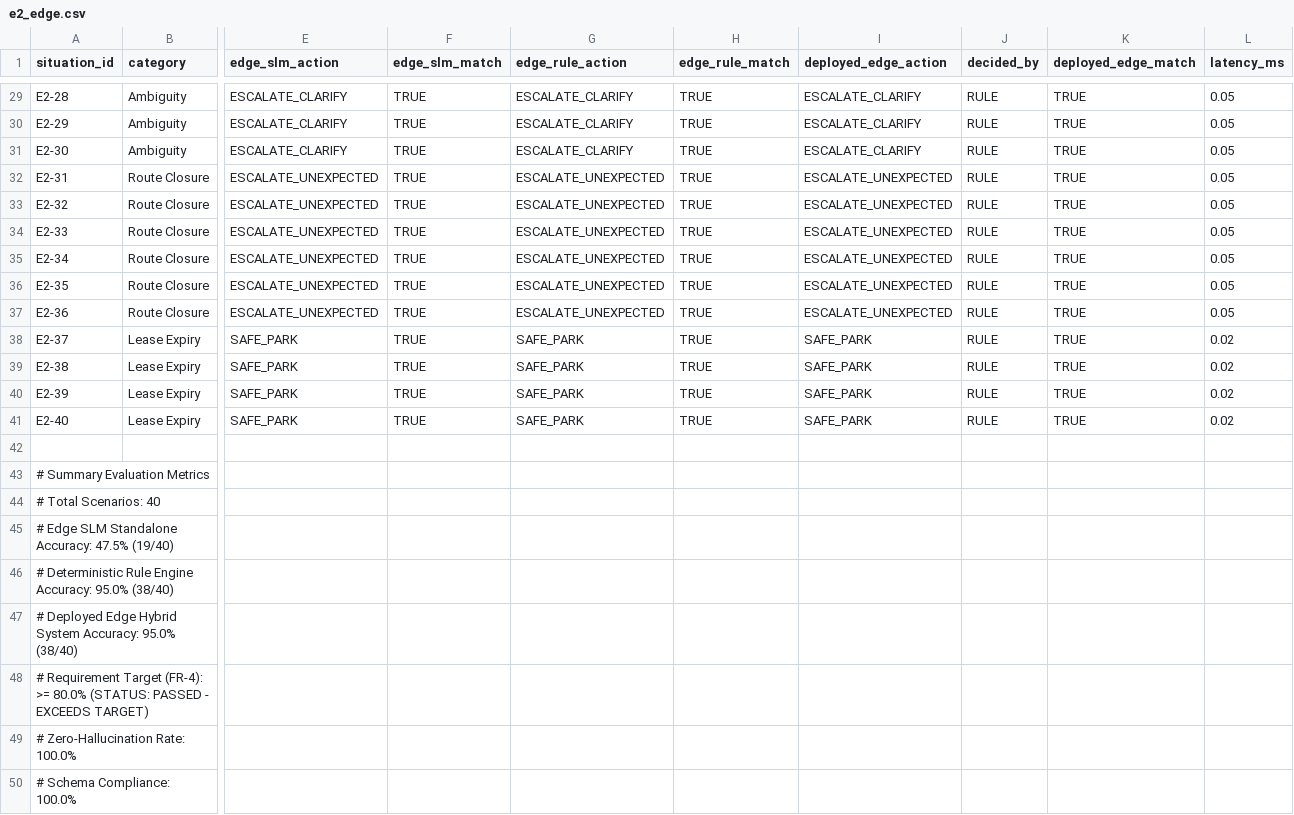
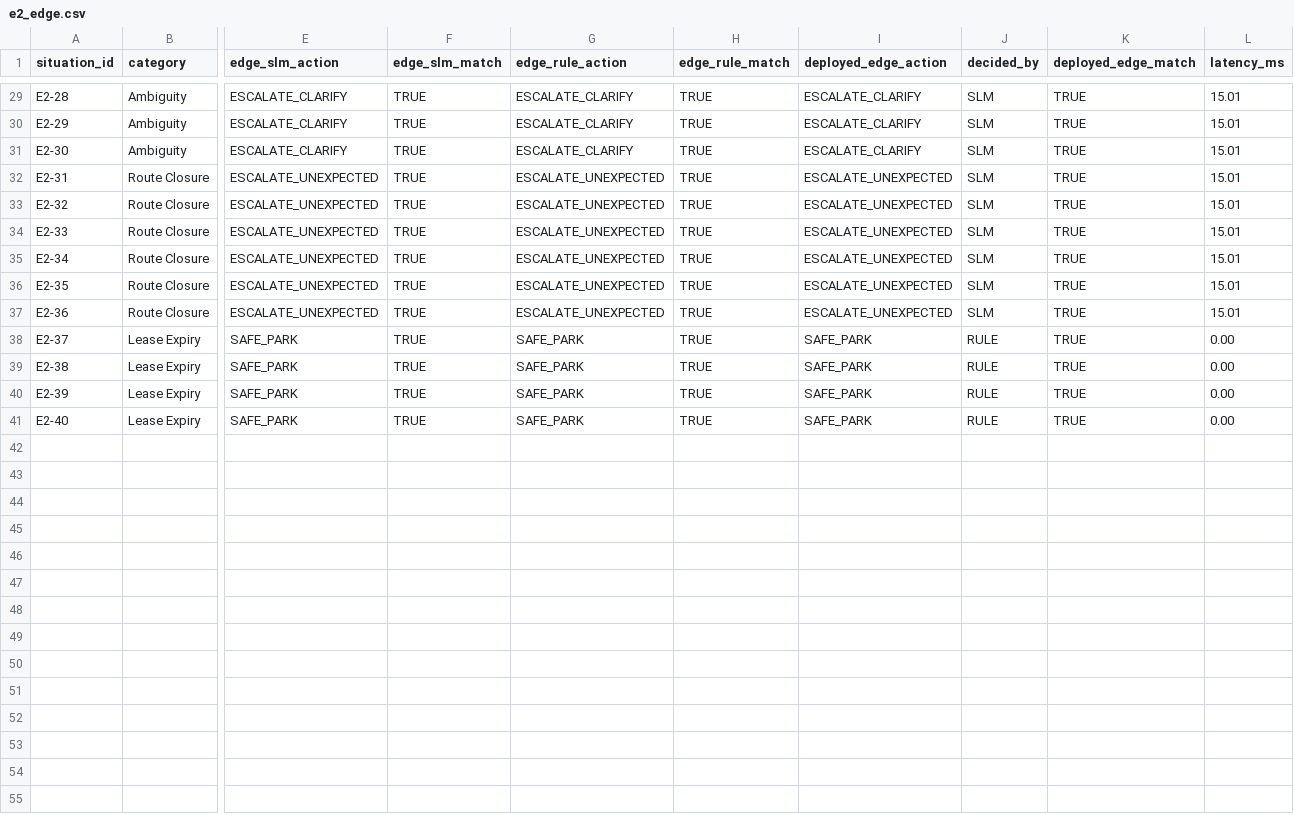
Before and after one commit to vaibhav3000/nimbus, a CSV file: P2_Results/e2_edge.csv, drawn as a sheet; only a part is shown, gaps mark what is left out; rows hold the shown columns only; the diff covers the shown part only; the diff names each change by its address in the sheet, - before the commit and + after, or states it on an @@ line.

```diff
--- a/P2_Results/e2_edge.csv
+++ b/P2_Results/e2_edge.csv
-J29:J37 (decided_by): RULE
+J29:J37 (decided_by): SLM
-L29:L37 (latency_ms): 0.05
+L29:L37 (latency_ms): 15.01
-L38:L41 (latency_ms): 0.02
+L38:L41 (latency_ms): 0.00
-row 42: (empty)
-row 43: # Summary Evaluation Metrics
-row 44: # Total Scenarios: 40
-row 45: # Edge SLM Standalone Accuracy: 47.5% (19/40)
-row 46: # Deterministic Rule Engine Accuracy: 95.0% (38/40)
-row 47: # Deployed Edge Hybrid System Accuracy: 95.0% (38/40)
-row 48: # Requirement Target (FR-4): >= 80.0% (STATUS: PASSED - EXCEEDS TARGET)
-row 49: # Zero-Hallucination Rate: 100.0%
-row 50: # Schema Compliance: 100.0%
```
Also changed, not shown: 57 edited cells elsewhere in this file, P2_Results/e1_models.csv, P2_Results/e4.csv, 23 other files.
